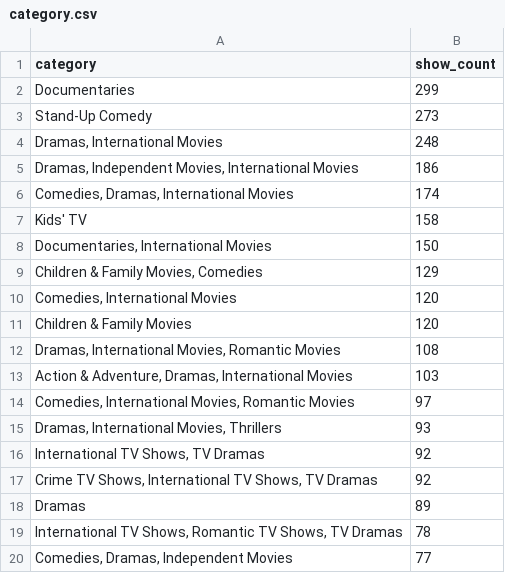
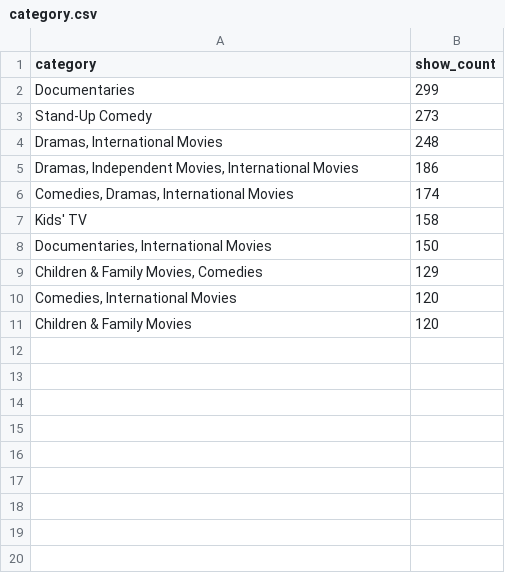
Before and after one commit to sonalipal/CS498DataViz, a CSV file: category.csv, drawn as a sheet.

Commit message:
Update category.csv

```diff
--- a/category.csv
+++ b/category.csv
@@ -11,10 +11 @@ Kids' TV,158
 Children & Family Movies,120
-"Dramas, International Movies, Romantic Movies",108
-"Action & Adventure, Dramas, International Movies",103
-"Comedies, International Movies, Romantic Movies",97
-"Dramas, International Movies, Thrillers",93
-"International TV Shows, TV Dramas",92
-"Crime TV Shows, International TV Shows, TV Dramas",92
-Dramas,89
-"International TV Shows, Romantic TV Shows, TV Dramas",78
-"Comedies, Dramas, Independent Movies",77
```
